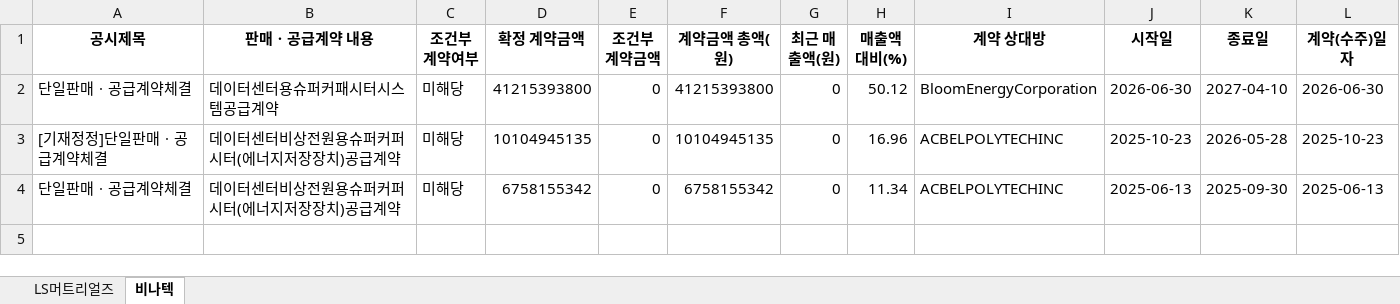
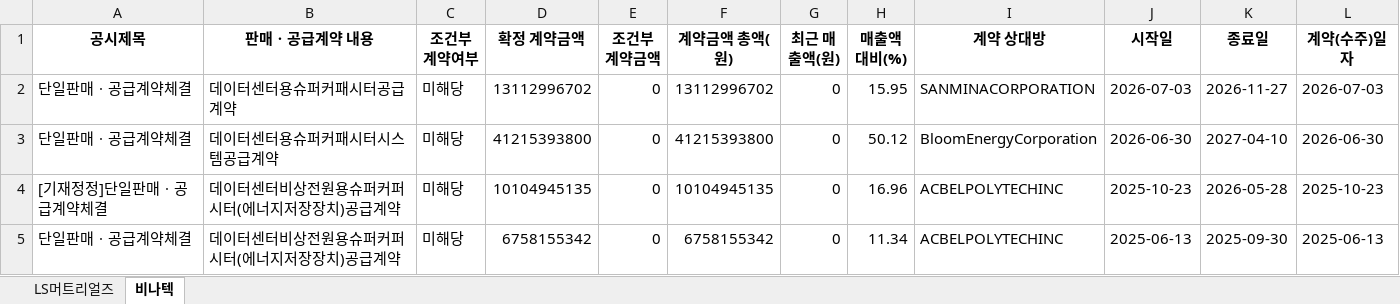
Before and after one commit to laseneca28/LSmaterials-disclosure, an Excel workbook: Integrated_Disclosure_Report.xlsx, sheet 비나텍, drawn as a sheet; values as stored, in another font and other column widths than the file's, no borders; the diff names each change by its address in the sheet, - before the commit and + after, or states it on an @@ line.

```diff
--- a/Integrated_Disclosure_Report.xlsx (sheet 비나텍)
+++ b/Integrated_Disclosure_Report.xlsx (sheet 비나텍)
+row 2: 단일판매ㆍ공급계약체결 | 데이터센터용슈퍼커패시터공급계약 | 미해당 | 13112996702 | 0 | 13112996702 | 0 | 15.95 | SANMINACORPORATION | 2026-07-03 | 2026-11-27 | 2026-07-03
```
